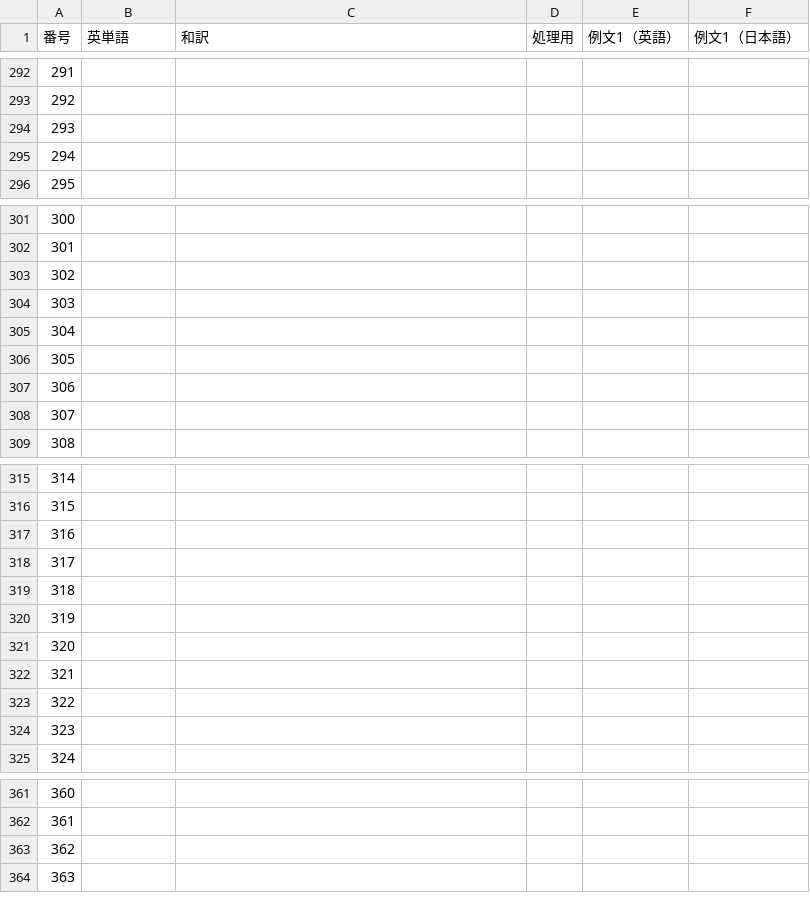
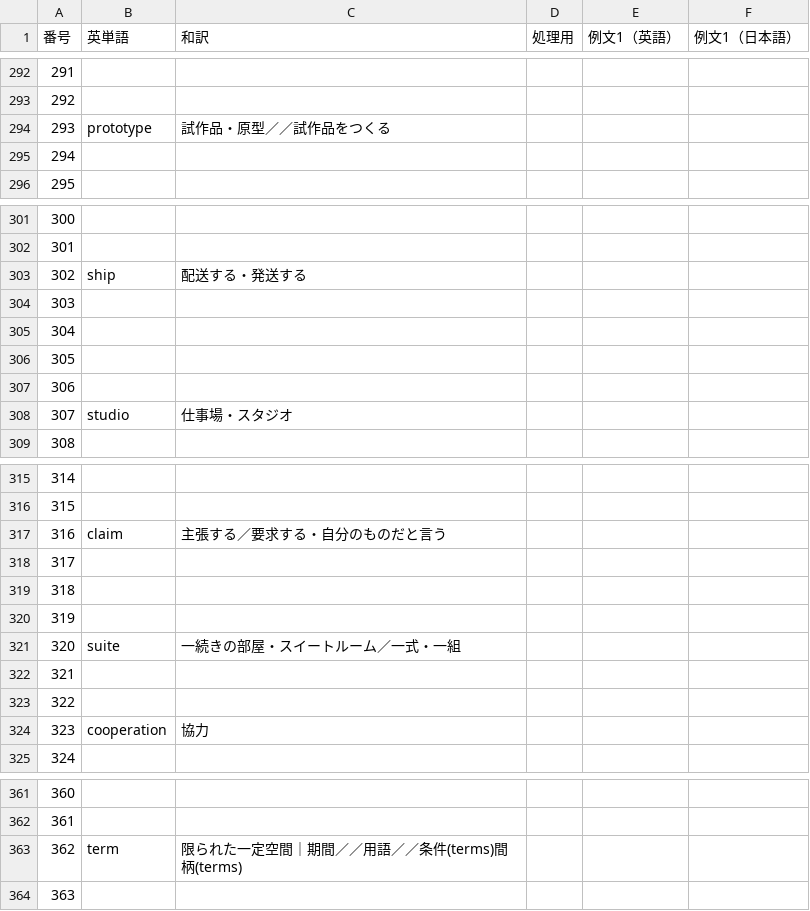
Before and after one commit to Ankaidan/ankaidan.github.io, a TSV file: u/newwordtest/files/kamitango.tsv, drawn as a sheet; only a part is shown, gaps mark what is left out; the diff covers the shown part only.

```diff
--- a/u/newwordtest/files/kamitango.tsv
+++ b/u/newwordtest/files/kamitango.tsv
@@ -293,3 +293,3 @@
 292					
-293					
+293	prototype	試作品・原型／／試作品をつくる			
 294					
@@ -302,3 +302,3 @@
 301					
-302					
+302	ship	配送する・発送する			
 303					
@@ -307,3 +307,3 @@
 306					
-307					
+307	studio	仕事場・スタジオ			
 308					
@@ -316,3 +316,3 @@
 315					
-316					
+316	claim	主張する／要求する・自分のものだと言う			
 317					
@@ -320,6 +320,6 @@
 319					
-320					
+320	suite	一続きの部屋・スイートルーム／一式・一組			
 321					
 322					
-323					
+323	cooperation	協力			
 324					
@@ -362,3 +362,3 @@
 361					
-362					
+362	term	限られた一定空間｜期間／／用語／／条件(terms)間柄(terms)			
 363					
```
Also changed, not shown: 43 edited cells elsewhere in this file, 12 other files.
